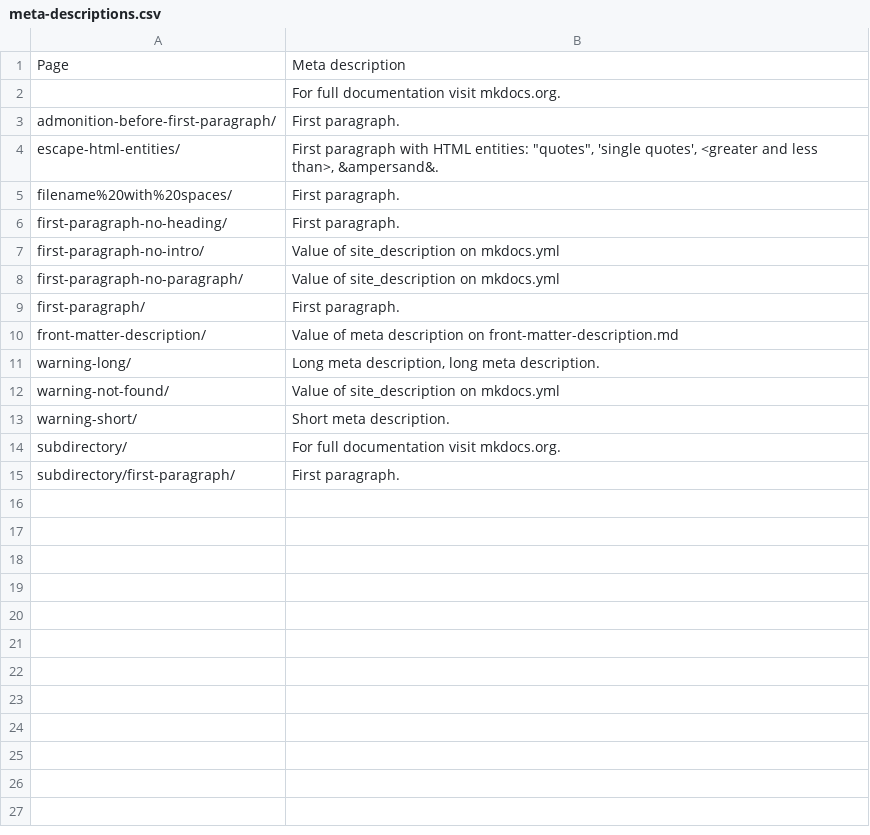
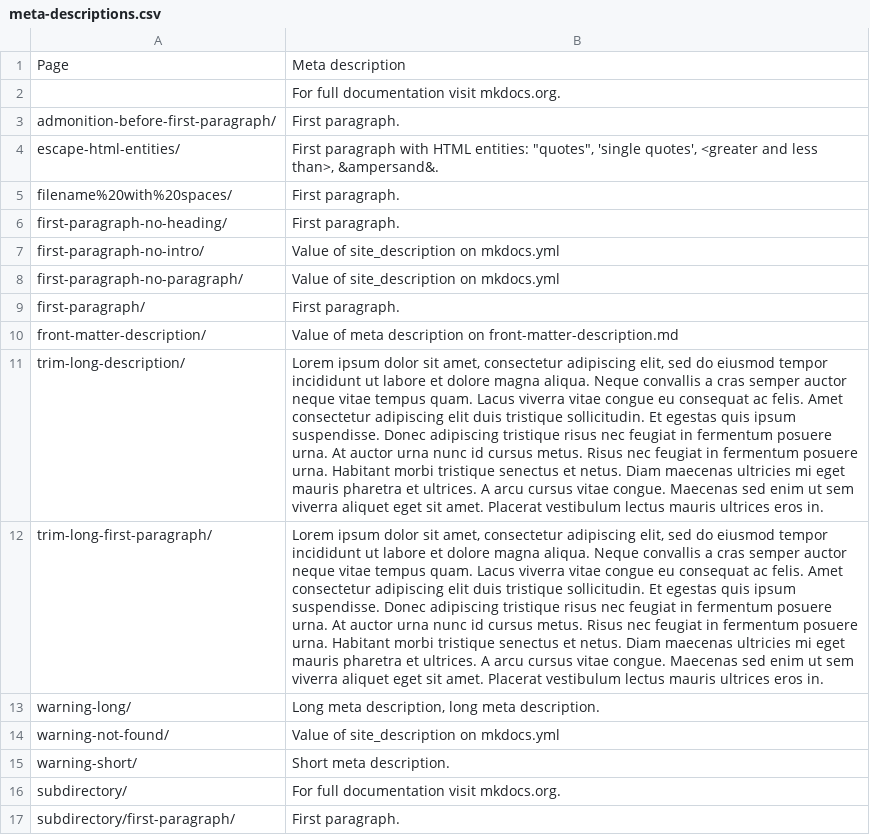
Before and after one commit to prcr/mkdocs-meta-descriptions-plugin, a CSV file: meta-descriptions.csv, drawn as a sheet; the diff names each change by its address in the sheet, - before the commit and + after, or states it on an @@ line.

```diff
--- a/meta-descriptions.csv
+++ b/meta-descriptions.csv
+row 11: trim-long-description/ | Lorem ipsum dolor sit amet, consectetur adipiscing elit, sed do eiusmod tempor incididunt ut labore et dolore magna aliqua. Neque convallis a cras semper auctor neque vitae tempus quam. Lacus viverra vitae congue eu consequat ac felis. Amet consectetur adipiscing elit duis tristique sollicitudin. Et egestas quis ipsum suspendisse. Donec adipiscing tristique risus nec feugiat in fermentum posuere urna. At auctor urna nunc id cursus metus. Risus nec feugiat in fermentum posuere urna. Habitant morbi tristique senectus et netus. Diam maecenas ultricies mi eget mauris pharetra et ultrices. A arcu cursus vitae congue. Maecenas sed enim ut sem viverra aliquet eget sit amet. Placerat vestibulum lectus mauris ultrices eros in.
+row 12: trim-long-first-paragraph/ | Lorem ipsum dolor sit amet, consectetur adipiscing elit, sed do eiusmod tempor incididunt ut labore et dolore magna aliqua. Neque convallis a cras semper auctor neque vitae tempus quam. Lacus viverra vitae congue eu consequat ac felis. Amet consectetur adipiscing elit duis tristique sollicitudin. Et egestas quis ipsum suspendisse. Donec adipiscing tristique risus nec feugiat in fermentum posuere urna. At auctor urna nunc id cursus metus. Risus nec feugiat in fermentum posuere urna. Habitant morbi tristique senectus et netus. Diam maecenas ultricies mi eget mauris pharetra et ultrices. A arcu cursus vitae congue. Maecenas sed enim ut sem viverra aliquet eget sit amet. Placerat vestibulum lectus mauris ultrices eros in.
```
Also changed, not shown: 18 other files.
